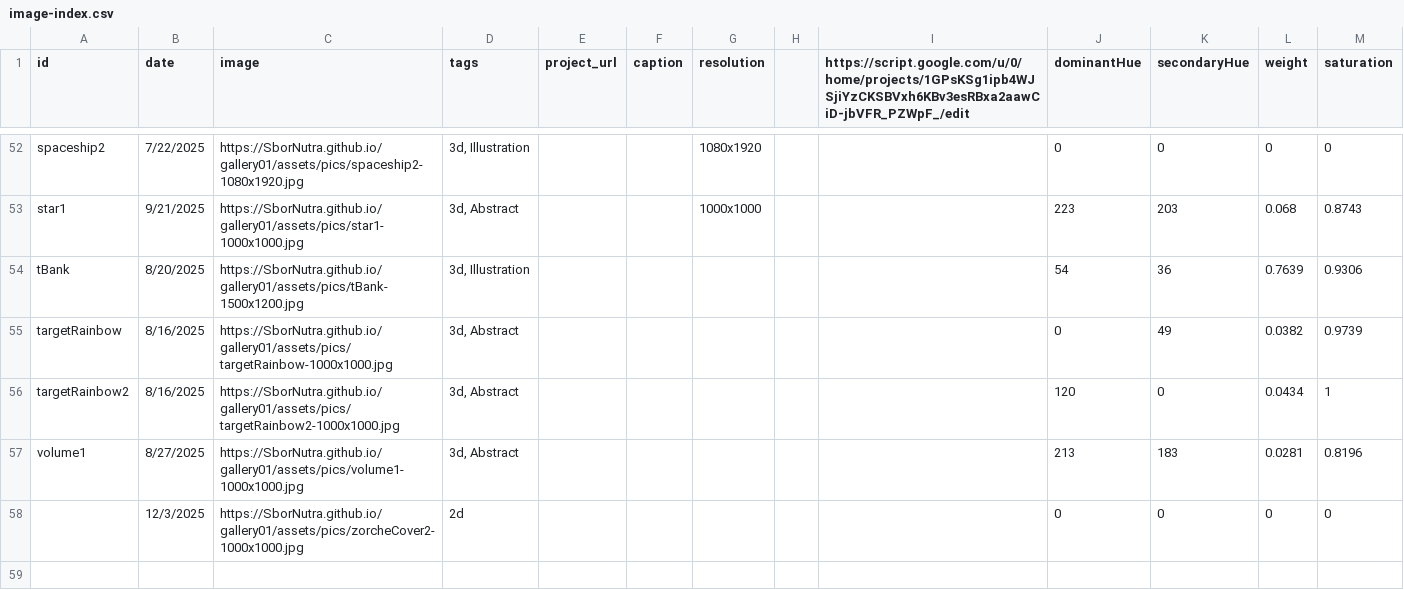
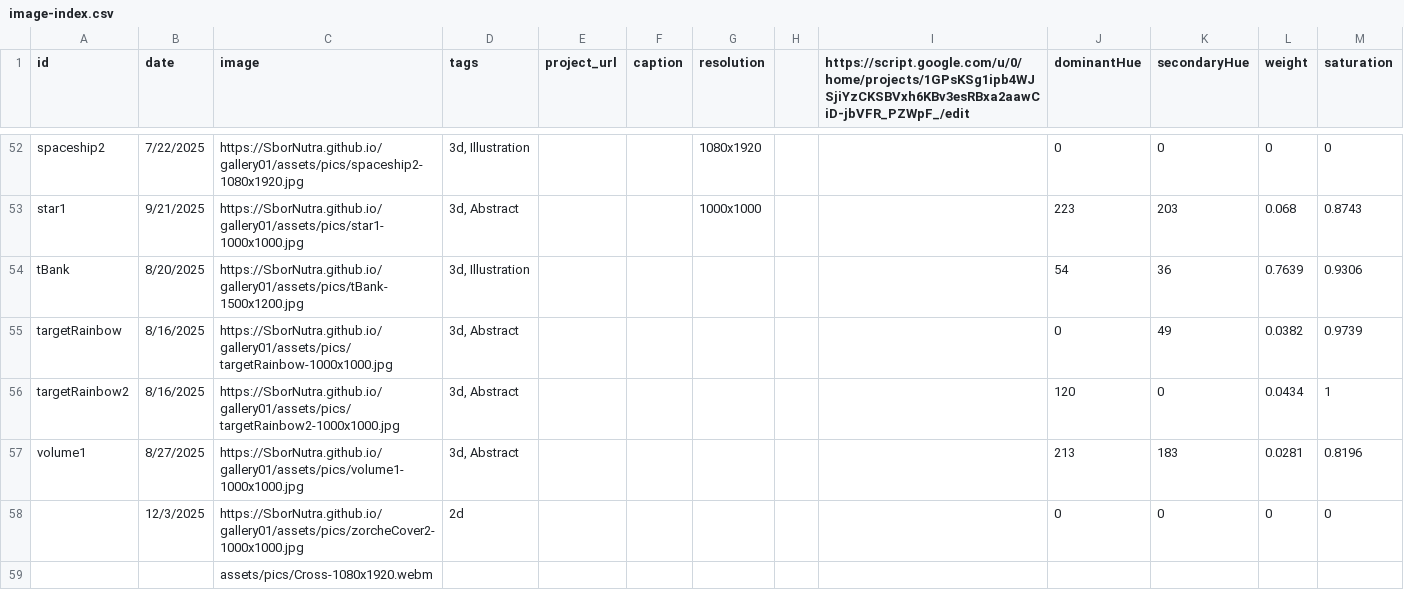
Before and after one commit to SborNutra/gallery01, a CSV file: data/image-index.csv, drawn as a sheet; only a part is shown, gaps mark what is left out; the diff names each change by its address in the sheet, - before the commit and + after, or states it on an @@ line.

```diff
--- a/data/image-index.csv
+++ b/data/image-index.csv
+row 59:  |  | assets/pics/Cross-1080x1920.webm
```
